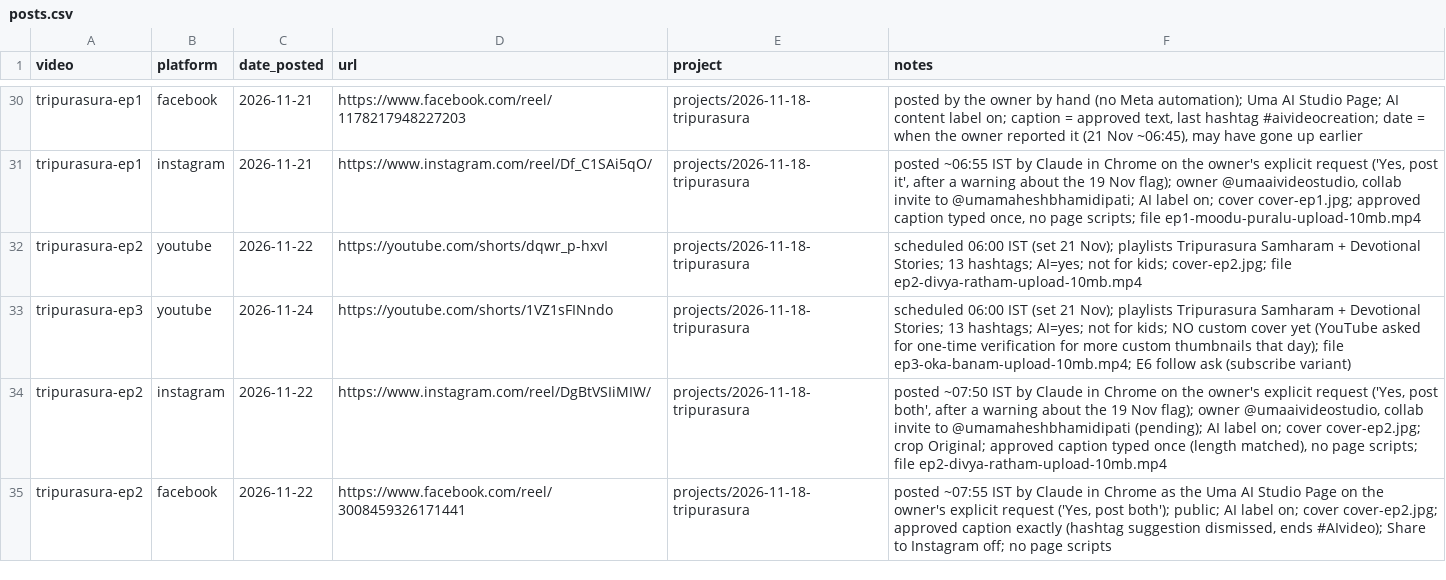
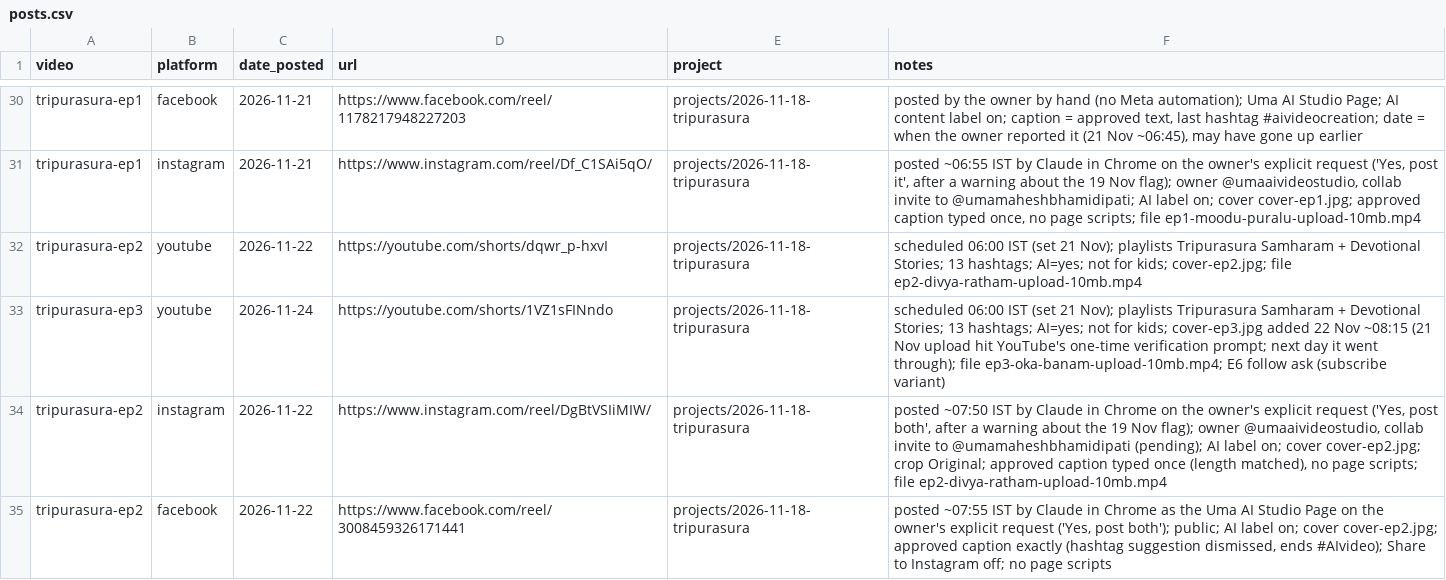
Before and after one commit to umamaheshbhamidipati/SelfLearn, a CSV file: docs/posts.csv, drawn as a sheet; only a part is shown, gaps mark what is left out.

```diff
--- a/docs/posts.csv
+++ b/docs/posts.csv
@@ -32,3 +32,3 @@ tripurasura-ep1,instagram,2026-11-21,https://www.instagram.com/reel/Df_C1SAi5qO/
 tripurasura-ep2,youtube,2026-11-22,https://youtube.com/shorts/dqwr_p-hxvI,projects/2026-11-18-tripurasura,scheduled 06:00 IST (set 21 Nov); playlists Tripurasura Samharam + Devotional Stories; 13 hashtags; AI=yes; not for kids; cover-ep2.jpg; file ep2-divya-ratham-upload-10mb.mp4
-tripurasura-ep3,youtube,2026-11-24,https://youtube.com/shorts/1VZ1sFINndo,projects/2026-11-18-tripurasura,"scheduled 06:00 IST (set 21 Nov); playlists Tripurasura Samharam + Devotional Stories; 13 hashtags; AI=yes; not for kids; NO custom cover yet (YouTube asked for one-time verification for more custom thumbnails that day); file ep3-oka-banam-upload-10mb.mp4; E6 follow ask (subscribe variant)"
+tripurasura-ep3,youtube,2026-11-24,https://youtube.com/shorts/1VZ1sFINndo,projects/2026-11-18-tripurasura,"scheduled 06:00 IST (set 21 Nov); playlists Tripurasura Samharam + Devotional Stories; 13 hashtags; AI=yes; not for kids; cover-ep3.jpg added 22 Nov ~08:15 (21 Nov upload hit YouTube's one-time verification prompt; next day it went through); file ep3-oka-banam-upload-10mb.mp4; E6 follow ask (subscribe variant)"
 tripurasura-ep2,instagram,2026-11-22,https://www.instagram.com/reel/DgBtVSIiMIW/,projects/2026-11-18-tripurasura,"posted ~07:50 IST by Claude in Chrome on the owner's explicit request ('Yes, post both', after a warning about the 19 Nov flag); owner @umaaivideostudio, collab invite to @umamaheshbhamidipati (pending); AI label on; cover cover-ep2.jpg; crop Original; approved caption typed once (length matched), no page scripts; file ep2-divya-ratham-upload-10mb.mp4"
```
Also changed, not shown: 1 other file.
